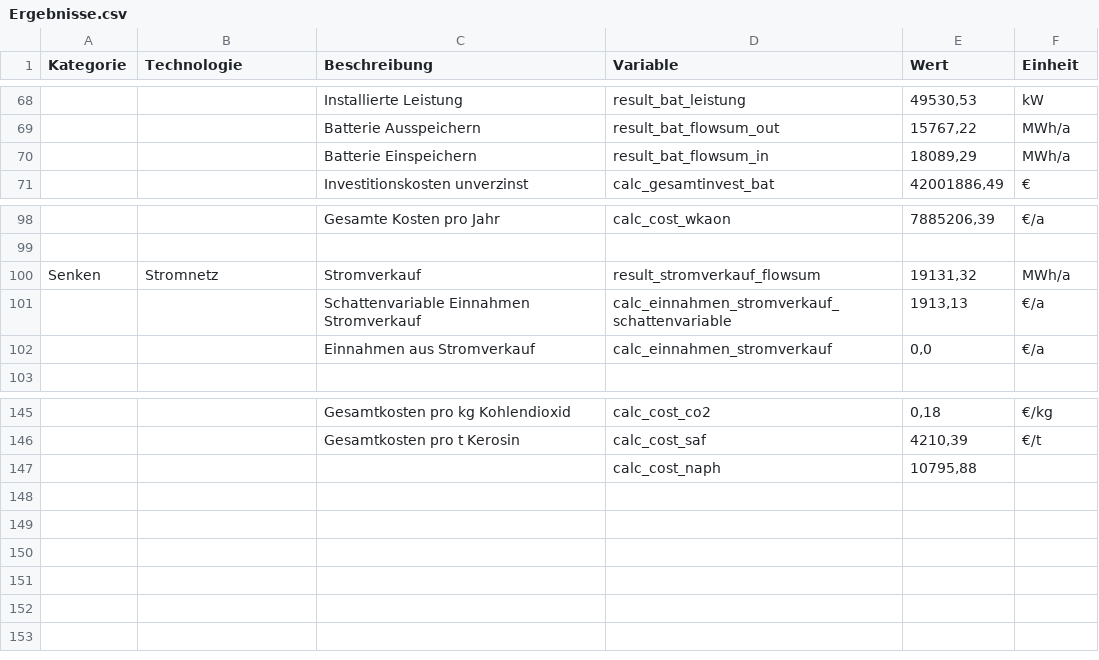
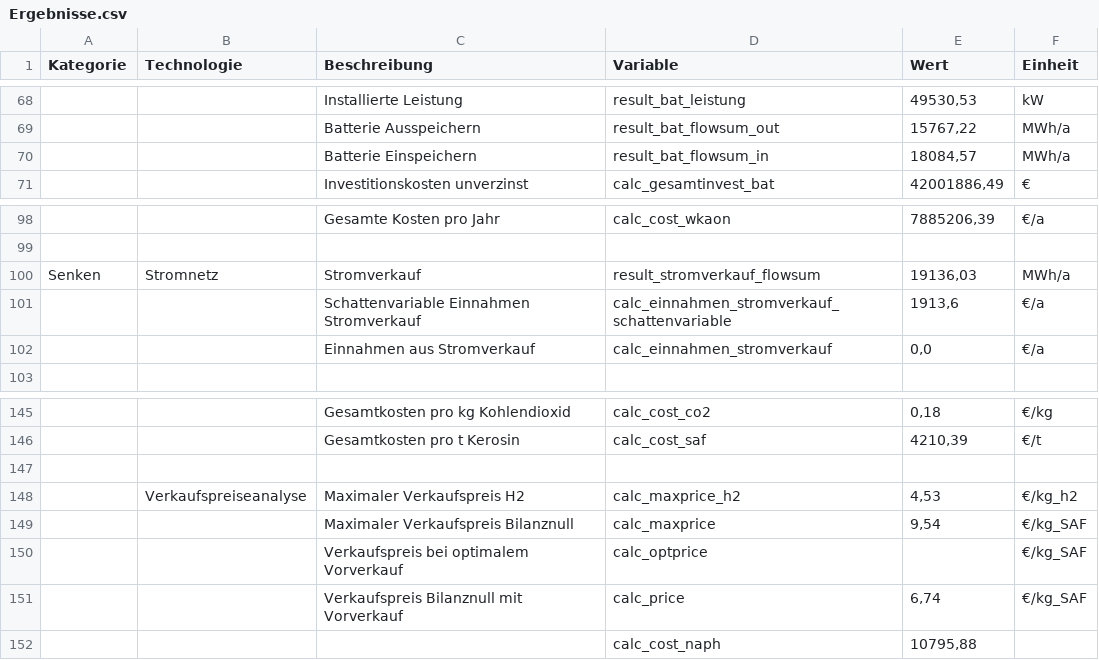
Before and after one commit to michaelheberl/FENES_P2X, a CSV file: Fischer_Tropsch/FischerTropsch_Greenfield_Patagonien_Naphta/Ergebnisse.csv, drawn as a sheet; only a part is shown, gaps mark what is left out; the diff names each change by its address in the sheet, - before the commit and + after, or states it on an @@ line.

Commit message:
Korrekturen Part 1
Tippfehler in 1.1.4 Wirkungsgrade "Efficienty" --> Efficiency
Fehler Abbildung 4.1.4 H2 Bilanz nicht GWh/a --> in t/a
Diagramm 3.2.1 Heat storage nicht in  kWh --> MWh
1.1.3 OPEX Einheiten ergänzen: kW_el,…, kg_SAF  --> erledigt in FT, Ammoniak und Methanol
1.1.2 Capex "per" ergänzen  --> erledigt in Ammoniak, FT, Methanol

```diff
--- a/Fischer_Tropsch/FischerTropsch_Greenfield_Patagonien_Naphta/Ergebnisse.csv
+++ b/Fischer_Tropsch/FischerTropsch_Greenfield_Patagonien_Naphta/Ergebnisse.csv
-E70 (Wert): 18089,29
+E70 (Wert): 18084,57
-E100 (Wert): 19131,32
+E100 (Wert): 19136,03
-E101 (Wert): 1913,13
+E101 (Wert): 1913,6
+row 147: (empty)
+row 148:  | Verkaufspreiseanalyse | Maximaler Verkaufspreis H2 | calc_maxprice_h2 | 4,53 | €/kg_h2
+row 149:  |  | Maximaler Verkaufspreis Bilanznull | calc_maxprice | 9,54 | €/kg_SAF
+row 150:  |  | Verkaufspreis bei optimalem Vorverkauf | calc_optprice |  | €/kg_SAF
+row 151:  |  | Verkaufspreis Bilanznull mit Vorverkauf | calc_price | 6,74 | €/kg_SAF
```
Also changed, not shown: Ammoniak/Ammoniak_Greenfield_Memmingen/Ergebnisse.csv, Fischer_Tropsch/FischerTropsch_Greenfield_Patagonien/Ergebnisse.csv, 18 other files.
